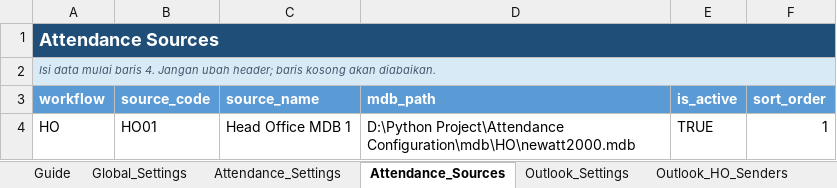
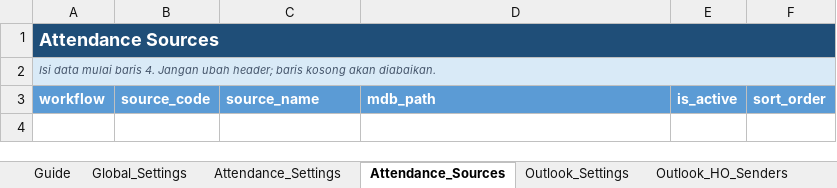
Before and after one commit to zullkarnain15/office-automation-suite-karina, an Excel workbook: config/templates/OAS-K_Configuration_Template.xlsx, sheet Attendance_Sources, drawn as a sheet; values as stored, in another font and other column widths than the file's, no borders; conditional formats not drawn; the diff names each change by its address in the sheet, - before the commit and + after, or states it on an @@ line.

```diff
--- a/config/templates/OAS-K_Configuration_Template.xlsx (sheet Attendance_Sources)
+++ b/config/templates/OAS-K_Configuration_Template.xlsx (sheet Attendance_Sources)
-row 4: HO | HO01 | Head Office MDB 1 | D:\Python Project\Attendance Configuration\mdb\HO\newatt2000.mdb | TRUE | 1
```
Also changed, not shown: sheet Global_Settings, sheet Guide, 51 other files.
